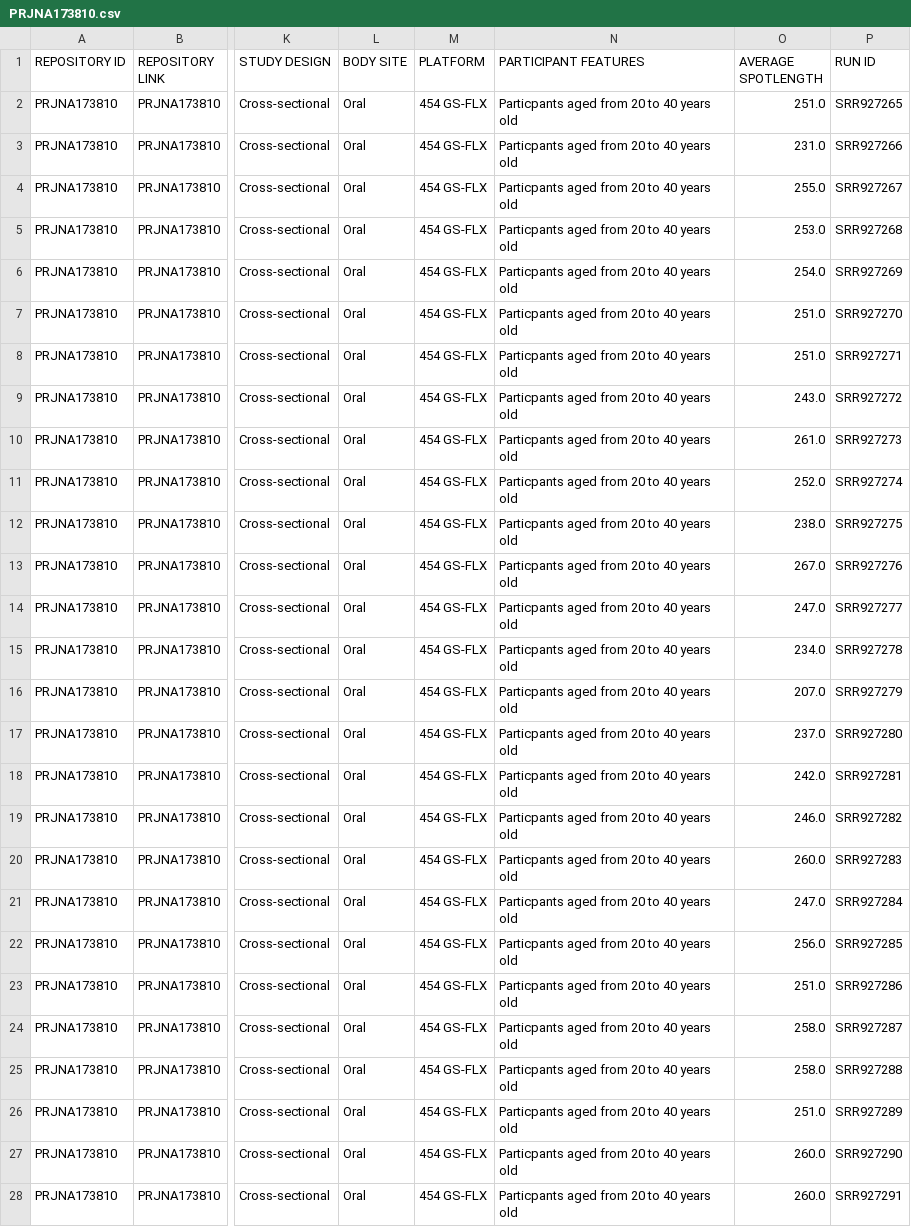
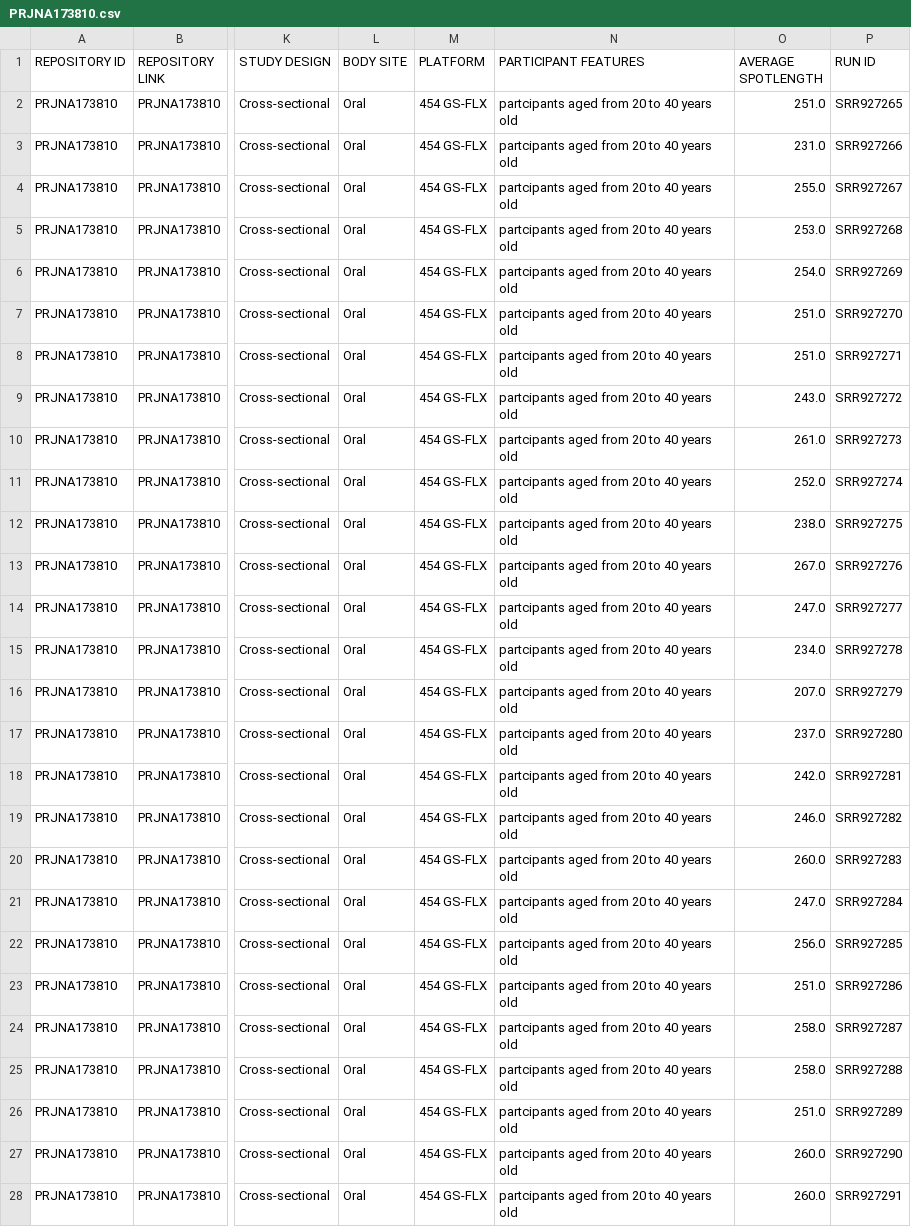
Before and after one commit to h3abionet/african_microbiome_portal_data, a CSV file: Originals/Fragmented/PRJNA173810.csv, drawn as a sheet; only a part is shown, gaps mark what is left out; the diff covers the shown part only; the diff names each change by its address in the sheet, - before the commit and + after, or states it on an @@ line.

```diff
--- a/Originals/Fragmented/PRJNA173810.csv
+++ b/Originals/Fragmented/PRJNA173810.csv
-N2:N28 (PARTICIPANT FEATURES): Particpants aged from 20 to 40 years old
+N2:N28 (PARTICIPANT FEATURES): partcipants aged from 20 to 40 years old
```
Also changed, not shown: 6 edited cells elsewhere in this file, Originals/Fragmented/PRJEB3079.csv, Originals/Fragmented/PRJEB32880.csv, 5 other files.
